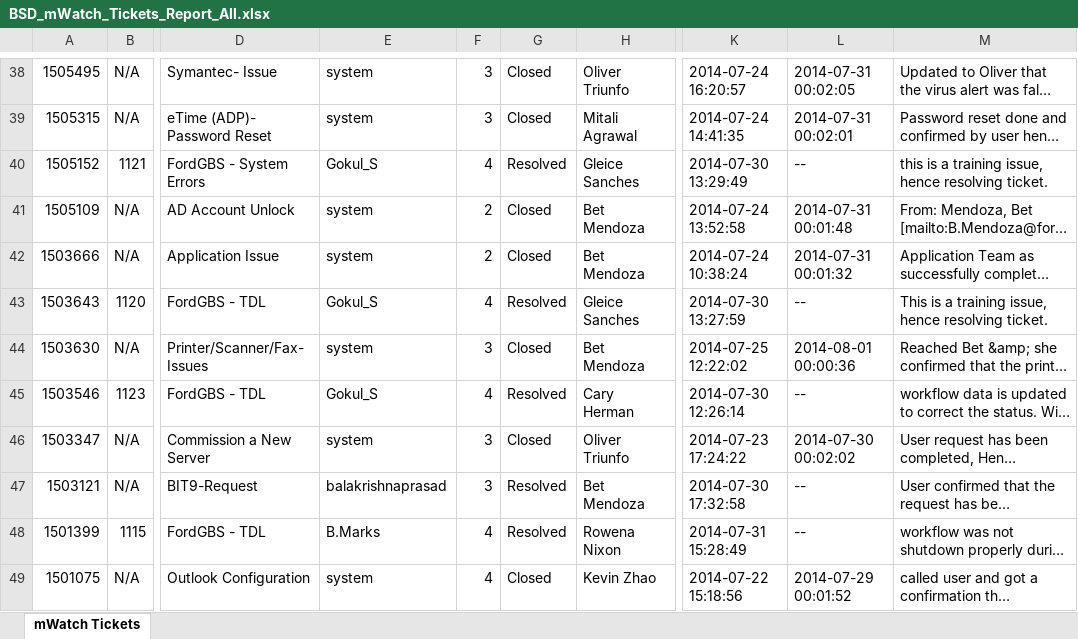
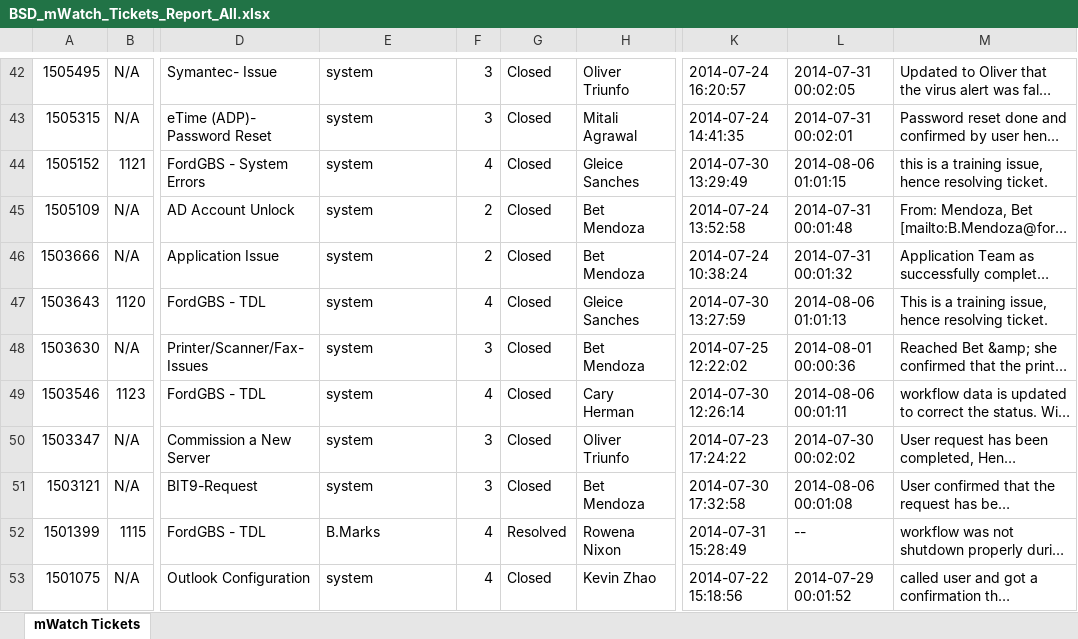
Before and after one commit to hycinix/Ford-Code, an Excel workbook: mWatch/Pull Data/Incident/BSD_mWatch_Tickets_Report_All.xlsx, sheet mWatch Tickets, drawn as a sheet; only a part is shown, gaps mark what is left out; long unchanged cells end in …; values as stored, in another font and other column widths than the file's, no borders; addresses are those after the commit; the diff covers the shown part only; the diff names each change by its address in the sheet, - before the commit and + after, or states it on an @@ line.

```diff
--- a/mWatch/Pull Data/Incident/BSD_mWatch_Tickets_Report_All.xlsx (sheet mWatch Tickets)
+++ b/mWatch/Pull Data/Incident/BSD_mWatch_Tickets_Report_All.xlsx (sheet mWatch Tickets)
-E44: Gokul_S
+E44: system
-G44: Resolved
+G44: Closed
-L44: --
+L44: 2014-08-06 01:01:15
-E47: Gokul_S
+E47: system
-G47: Resolved
+G47: Closed
-L47: --
+L47: 2014-08-06 01:01:13
-E49: Gokul_S
+E49: system
-G49: Resolved
+G49: Closed
-L49: --
+L49: 2014-08-06 00:01:11
-E51: balakrishnaprasad
+E51: system
-G51: Resolved
+G51: Closed
-L51: --
+L51: 2014-08-06 00:01:08
```
Also changed, not shown: 4 added rows and 25 edited cells elsewhere in this sheet, mWatch/Pull Data/Incident/BSD_mWatch_Tickets_Report.xlsx, 4 other files.
